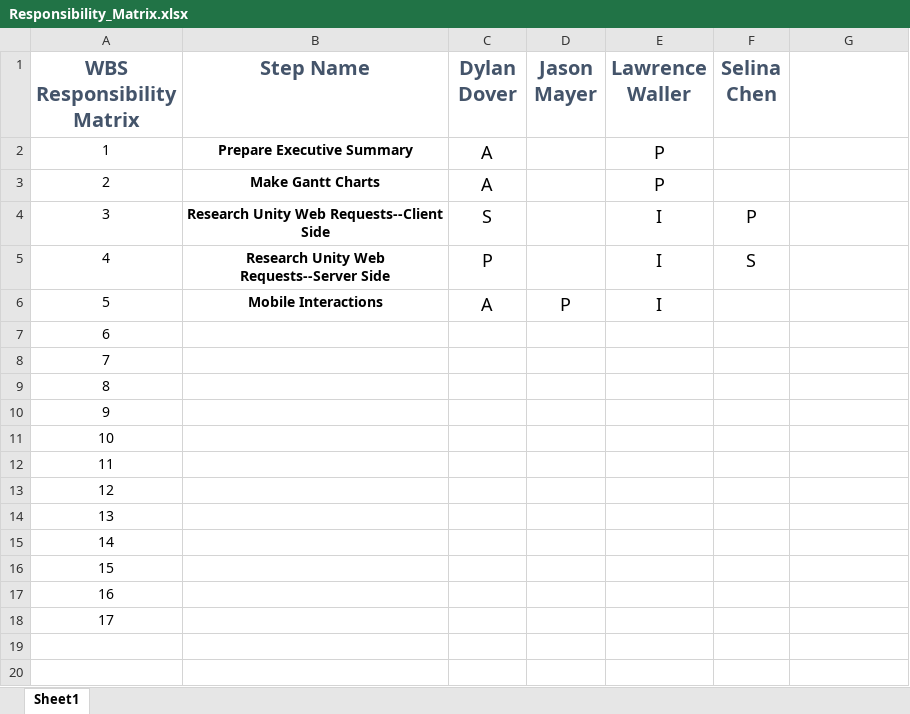
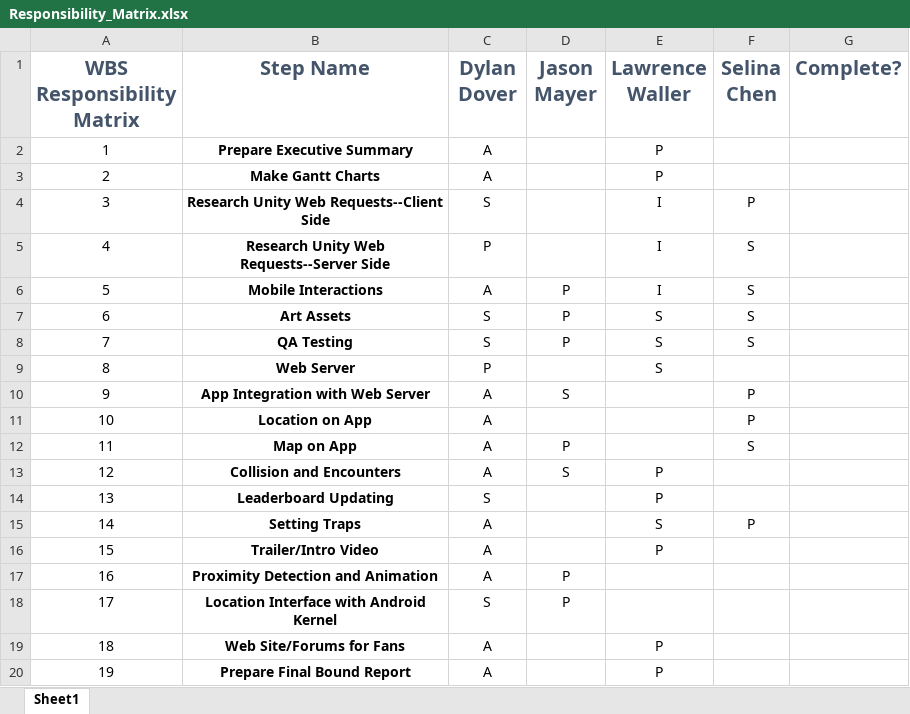
Before and after one commit to wallerl2/ghostgrab, an Excel workbook: Responsibility_Matrix.xlsx, sheet Sheet1, drawn as a sheet; values as stored, in another font and other column widths than the file's, no borders; the diff names each change by its address in the sheet, - before the commit and + after, or states it on an @@ line.

Commit message:
adding revised WBS/matrix

```diff
--- a/Responsibility_Matrix.xlsx (sheet Sheet1)
+++ b/Responsibility_Matrix.xlsx (sheet Sheet1)
-G1: (empty)
+G1: Complete?
@@ C2:C5 text size: smaller @@
@@ E2:E3 text size: smaller @@
@@ E4:F5 text size: smaller @@
@@ C6:E6 text size: smaller @@
-F6:F8 (Selina Chen): (empty)
+F6:F8 (Selina Chen): S
-B7 (Step Name): (empty)
+B7 (Step Name): Art Assets
-C7:C8 (Dylan Dover): (empty)
+C7:C8 (Dylan Dover): S
-D7:D8 (Jason Mayer): (empty)
+D7:D8 (Jason Mayer): P
-E7:E9 (Lawrence Waller): (empty)
+E7:E9 (Lawrence Waller): S
-B8 (Step Name): (empty)
+B8 (Step Name): QA Testing
-B9 (Step Name): (empty)
+B9 (Step Name): Web Server
-C9 (Dylan Dover): (empty)
+C9 (Dylan Dover): P
-B10 (Step Name): (empty)
+B10 (Step Name): App Integration with Web Server
-C10:C13 (Dylan Dover): (empty)
+C10:C13 (Dylan Dover): A
-D10 (Jason Mayer): (empty)
+D10 (Jason Mayer): S
-F10:F11 (Selina Chen): (empty)
+F10:F11 (Selina Chen): P
-B11 (Step Name): (empty)
+B11 (Step Name): Location on App
-B12 (Step Name): (empty)
+B12 (Step Name): Map on App
-D12 (Jason Mayer): (empty)
+D12 (Jason Mayer): P
-F12 (Selina Chen): (empty)
+F12 (Selina Chen): S
-B13 (Step Name): (empty)
+B13 (Step Name): Collision and Encounters
-D13 (Jason Mayer): (empty)
+D13 (Jason Mayer): S
-E13:E14 (Lawrence Waller): (empty)
+E13:E14 (Lawrence Waller): P
-B14 (Step Name): (empty)
+B14 (Step Name): Leaderboard Updating
-C14 (Dylan Dover): (empty)
+C14 (Dylan Dover): S
-B15 (Step Name): (empty)
+B15 (Step Name): Setting Traps
-C15:C17 (Dylan Dover): (empty)
+C15:C17 (Dylan Dover): A
-E15 (Lawrence Waller): (empty)
+E15 (Lawrence Waller): S
-F15 (Selina Chen): (empty)
+F15 (Selina Chen): P
-B16 (Step Name): (empty)
+B16 (Step Name): Trailer/Intro Video
-E16 (Lawrence Waller): (empty)
+E16 (Lawrence Waller): P
-B17 (Step Name): (empty)
+B17 (Step Name): Proximity Detection and Animation
-D17:D18 (Jason Mayer): (empty)
+D17:D18 (Jason Mayer): P
-B18 (Step Name): (empty)
+B18 (Step Name): Location Interface with Android Kernel
-C18 (Dylan Dover): (empty)
+C18 (Dylan Dover): S
+row 19: 18 | Web Site/Forums for Fans | A |  | P
+row 20: 19 | Prepare Final Bound Report | A |  | P
```
Also changed, not shown: 2 other files.
